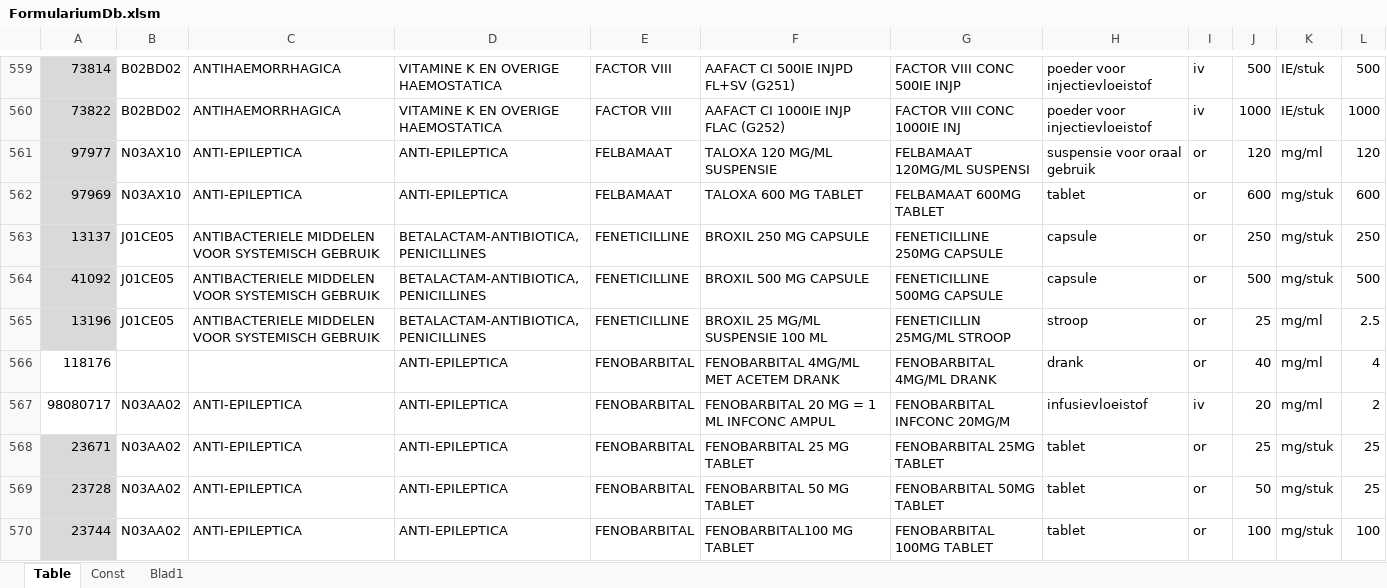
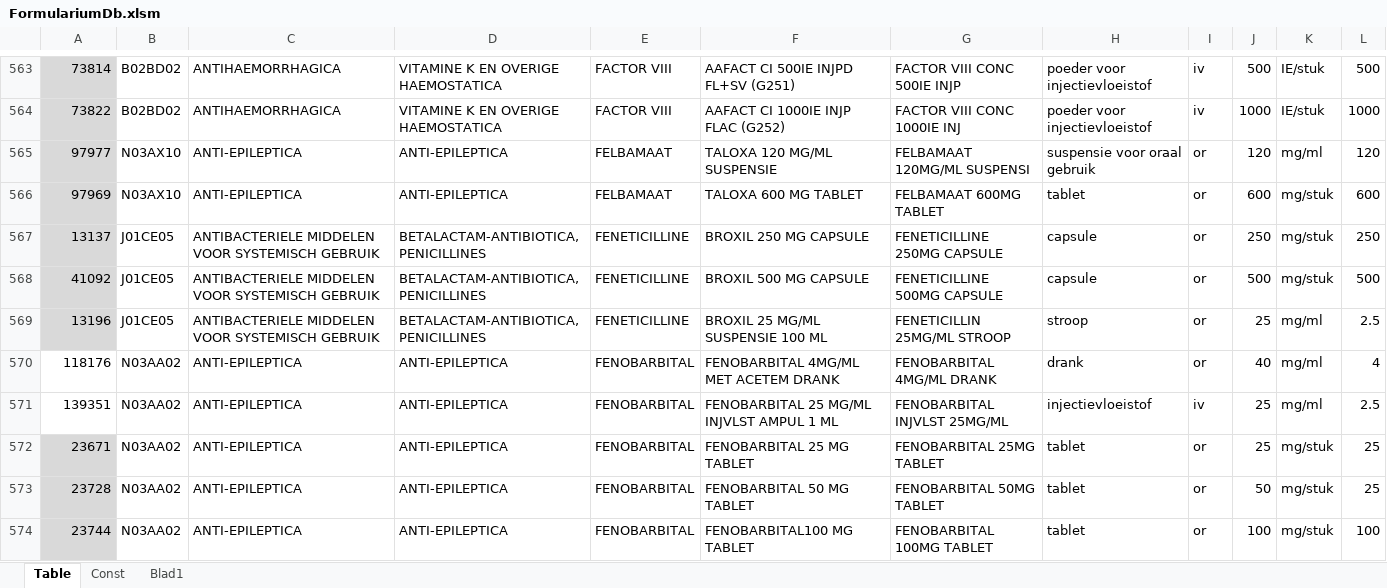
Before and after one commit to halcwb/AfsprakenProgramma, an Excel workbook: db/FormulariumDb.xlsm, sheet Table, drawn as a sheet; only a part is shown, gaps mark what is left out; values as stored, in another font and other column widths than the file's, no borders; addresses are those after the commit; the diff covers the shown part only; the diff names each change by its address in the sheet, - before the commit and + after, or states it on an @@ line.

```diff
--- a/db/FormulariumDb.xlsm (sheet Table)
+++ b/db/FormulariumDb.xlsm (sheet Table)
-B570: (empty)
+B570: N03AA02
-C570: (empty)
+C570: ANTI-EPILEPTICA
-A571: 98080717
+A571: 139351
-F571: FENOBARBITAL 20 MG = 1 ML INFCONC AMPUL
+F571: FENOBARBITAL 25 MG/ML INJVLST AMPUL 1 ML
-G571: FENOBARBITAL INFCONC 20MG/M
+G571: FENOBARBITAL INJVLST 25MG/ML
-H571: infusievloeistof
+H571: injectievloeistof
-J571: 20
+J571: 25
-L571: 2
+L571: 2.5
```
Also changed, not shown: 19 added rows and 4 edited cells elsewhere in this sheet, formulas that keep their value, db/AssortimentDB.xlsx, db/AssortimentGPK.xlsx, 27 other files.
